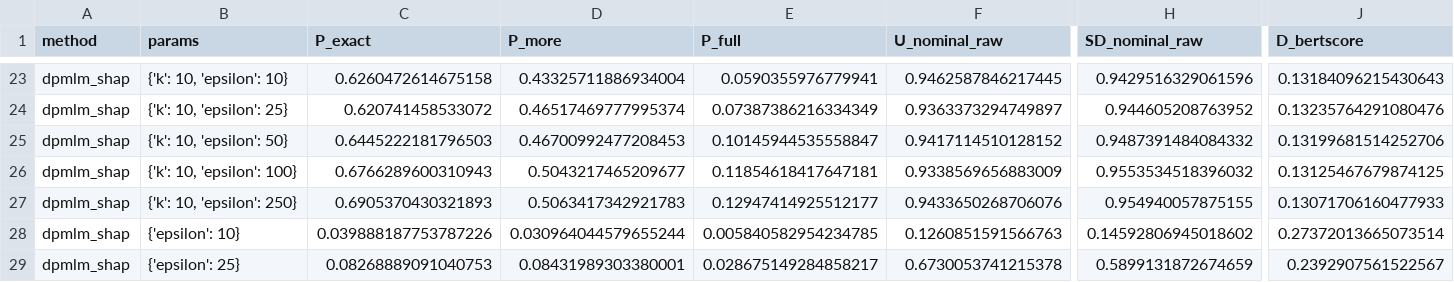
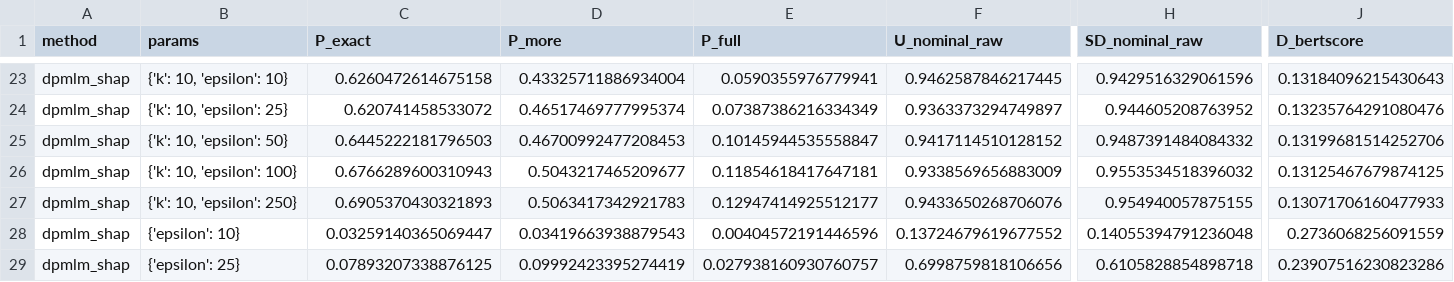
Before and after one commit to yamaceay/dp, a CSV file: mds/db_bio_logs_token_level_rewriters_with_threshold_k.csv, drawn as a sheet; only a part is shown, gaps mark what is left out; the diff covers the shown part only; the diff names each change by its address in the sheet, - before the commit and + after, or states it on an @@ line.

```diff
--- a/mds/db_bio_logs_token_level_rewriters_with_threshold_k.csv
+++ b/mds/db_bio_logs_token_level_rewriters_with_threshold_k.csv
-C28 (P_exact): 0.039888187753787226
+C28 (P_exact): 0.03259140365069447
-D28 (P_more): 0.030964044579655244
+D28 (P_more): 0.03419663938879543
-E28 (P_full): 0.005840582954234785
+E28 (P_full): 0.00404572191446596
-F28 (U_nominal_raw): 0.1260851591566763
+F28 (U_nominal_raw): 0.13724679619677552
-H28 (SD_nominal_raw): 0.14592806945018602
+H28 (SD_nominal_raw): 0.14055394791236048
-J28 (D_bertscore): 0.27372013665073514
+J28 (D_bertscore): 0.2736068256091559
-C29 (P_exact): 0.08268889091040753
+C29 (P_exact): 0.07893207338876125
-D29 (P_more): 0.08431989303380001
+D29 (P_more): 0.09992423395274419
-E29 (P_full): 0.028675149284858217
+E29 (P_full): 0.027938160930760757
-F29 (U_nominal_raw): 0.6730053741215378
+F29 (U_nominal_raw): 0.6998759818106656
-H29 (SD_nominal_raw): 0.5899131872674659
+H29 (SD_nominal_raw): 0.6105828854898718
-J29 (D_bertscore): 0.2392907561522567
+J29 (D_bertscore): 0.23907516230823286
```
Also changed, not shown: 118 edited cells elsewhere in this file, mds/db_bio_logs_token_level_rewriters.csv, mds/db_bio_logs_token_level_rewriters_with_threshold_rho.csv, 57 other files.
